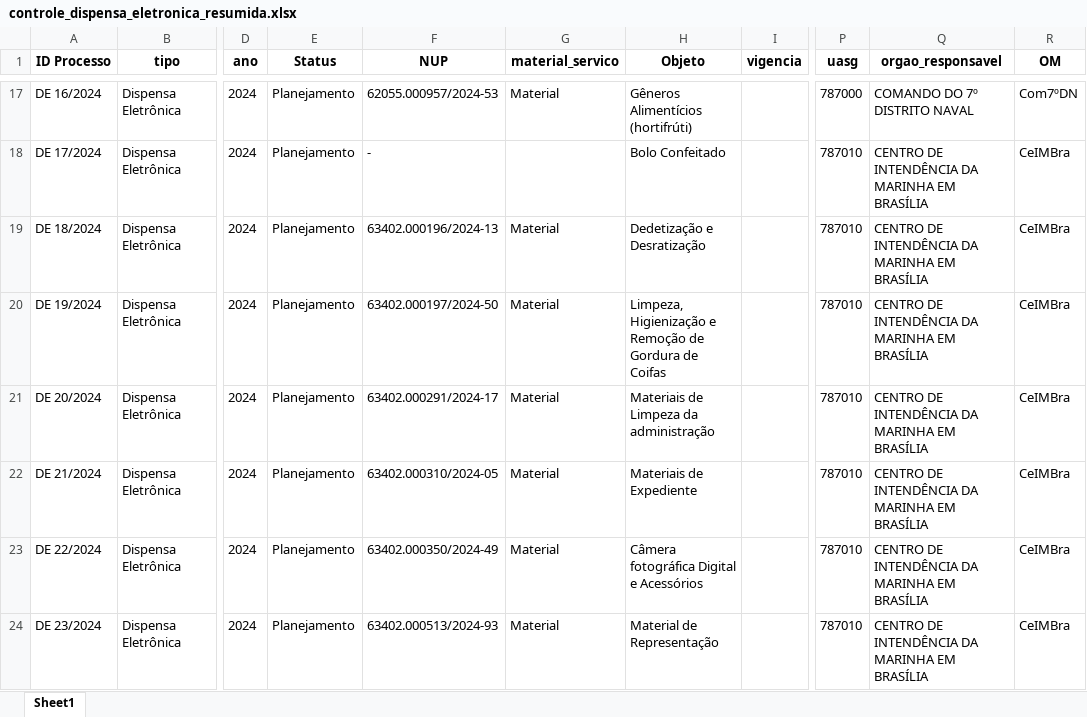
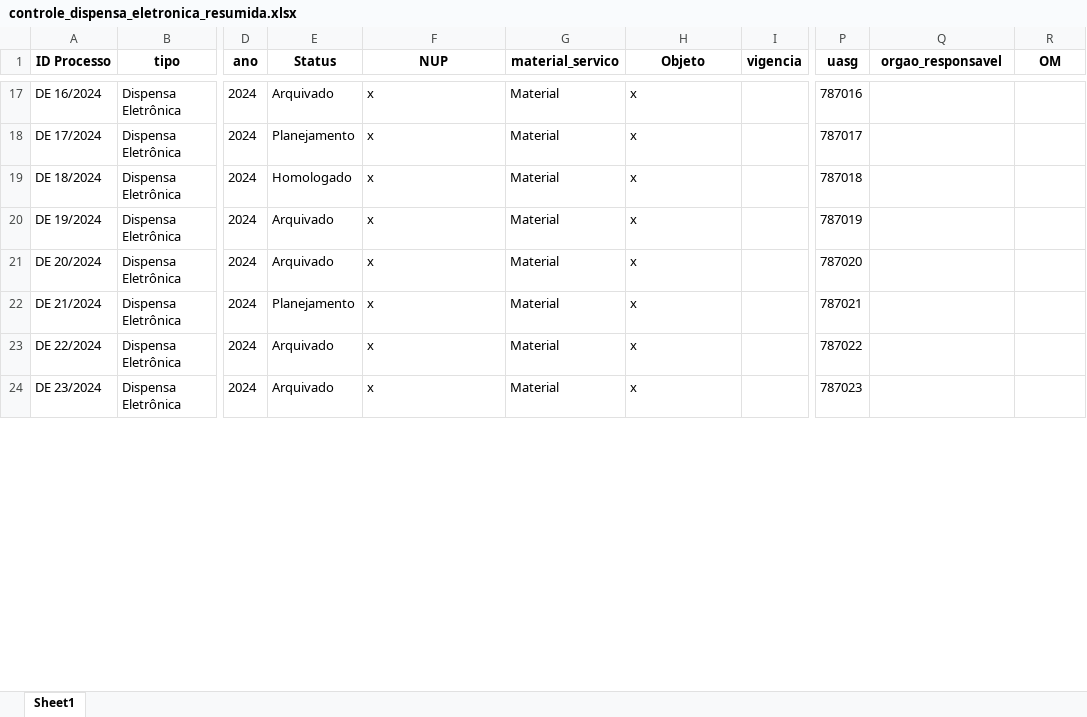
Before and after one commit to Guilhermeksc/licitacao360, an Excel workbook: controle_dispensa_eletronica_resumida.xlsx, sheet Sheet1, drawn as a sheet; only a part is shown, gaps mark what is left out; values as stored, in another font and other column widths than the file's, no borders; the diff covers the shown part only; the diff names each change by its address in the sheet, - before the commit and + after, or states it on an @@ line.

```diff
--- a/controle_dispensa_eletronica_resumida.xlsx (sheet Sheet1)
+++ b/controle_dispensa_eletronica_resumida.xlsx (sheet Sheet1)
-E17 (Status): Planejamento
+E17 (Status): Arquivado
-F17 (NUP): 62055.000957/2024-53
+F17 (NUP): x
-H17 (Objeto): Gêneros Alimentícios (hortifrúti)
+H17 (Objeto): x
-P17 (uasg): 787000
+P17 (uasg): 787016
-Q17 (orgao_responsavel): COMANDO DO 7º DISTRITO NAVAL
+Q17 (orgao_responsavel): (empty)
-R17 (OM): Com7ºDN
+R17 (OM): (empty)
-F18 (NUP): -
+F18 (NUP): x
-G18 (material_servico): (empty)
+G18 (material_servico): Material
-H18 (Objeto): Bolo Confeitado
+H18 (Objeto): x
-P18 (uasg): 787010
+P18 (uasg): 787017
-Q18:Q24 (orgao_responsavel): CENTRO DE INTENDÊNCIA DA MARINHA EM BRASÍLIA
+Q18:Q24 (orgao_responsavel): (empty)
-R18:R24 (OM): CeIMBra
+R18:R24 (OM): (empty)
-E19 (Status): Planejamento
+E19 (Status): Homologado
-F19 (NUP): 63402.000196/2024-13
+F19 (NUP): x
-H19 (Objeto): Dedetização e Desratização
+H19 (Objeto): x
-P19 (uasg): 787010
+P19 (uasg): 787018
-E20:E21 (Status): Planejamento
+E20:E21 (Status): Arquivado
-F20 (NUP): 63402.000197/2024-50
+F20 (NUP): x
-H20 (Objeto): Limpeza, Higienização e Remoção de Gordura de Coifas
+H20 (Objeto): x
-P20 (uasg): 787010
+P20 (uasg): 787019
-F21 (NUP): 63402.000291/2024-17
+F21 (NUP): x
-H21 (Objeto): Materiais de Limpeza da administração
+H21 (Objeto): x
-P21 (uasg): 787010
+P21 (uasg): 787020
-F22 (NUP): 63402.000310/2024-05
+F22 (NUP): x
-H22 (Objeto): Materiais de Expediente
+H22 (Objeto): x
-P22 (uasg): 787010
+P22 (uasg): 787021
-E23:E24 (Status): Planejamento
+E23:E24 (Status): Arquivado
-F23 (NUP): 63402.000350/2024-49
+F23 (NUP): x
-H23 (Objeto): Câmera fotográfica Digital e Acessórios
+H23 (Objeto): x
-P23 (uasg): 787010
+P23 (uasg): 787022
-F24 (NUP): 63402.000513/2024-93
+F24 (NUP): x
-H24 (Objeto): Material de Representação
+H24 (Objeto): x
-P24 (uasg): 787010
+P24 (uasg): 787023
```
Also changed, not shown: 2 added rows, 8 removed rows and 427 edited cells elsewhere in this sheet, controle_dispensa_eletronica.xlsx, 18 other files.
